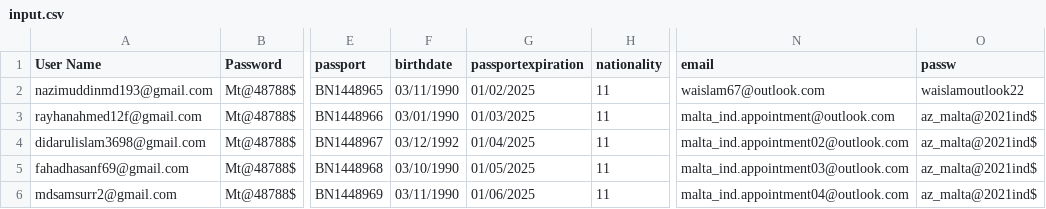
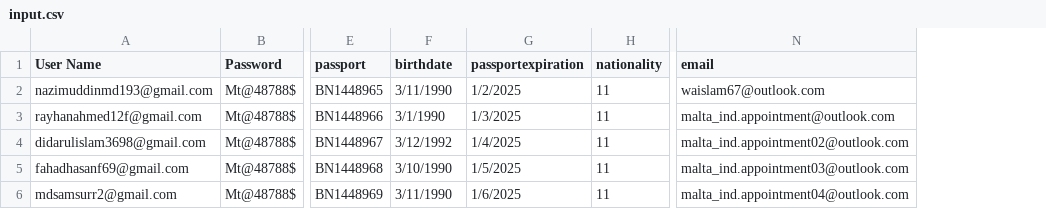
Before and after one commit to Waislam/csvupload, a CSV file: app/static/csv/input.csv, drawn as a sheet; only a part is shown, gaps mark what is left out; the diff names each change by its address in the sheet, - before the commit and + after, or states it on an @@ line.

```diff
--- a/app/static/csv/input.csv
+++ b/app/static/csv/input.csv
-column O (passw), rows 2-6: waislamoutlook22 | az_malta@2021ind$ | az_malta@2021ind$ | az_malta@2021ind$ | az_malta@2021ind$
-F2 (birthdate): 03/11/1990
+F2 (birthdate): 3/11/1990
-G2 (passportexpiration): 01/02/2025
+G2 (passportexpiration): 1/2/2025
-F3 (birthdate): 03/01/1990
+F3 (birthdate): 3/1/1990
-G3 (passportexpiration): 01/03/2025
+G3 (passportexpiration): 1/3/2025
-F4 (birthdate): 03/12/1992
+F4 (birthdate): 3/12/1992
-G4 (passportexpiration): 01/04/2025
+G4 (passportexpiration): 1/4/2025
-F5 (birthdate): 03/10/1990
+F5 (birthdate): 3/10/1990
-G5 (passportexpiration): 01/05/2025
+G5 (passportexpiration): 1/5/2025
-F6 (birthdate): 03/11/1990
+F6 (birthdate): 3/11/1990
-G6 (passportexpiration): 01/06/2025
+G6 (passportexpiration): 1/6/2025
```
Also changed, not shown: 4 other files.
